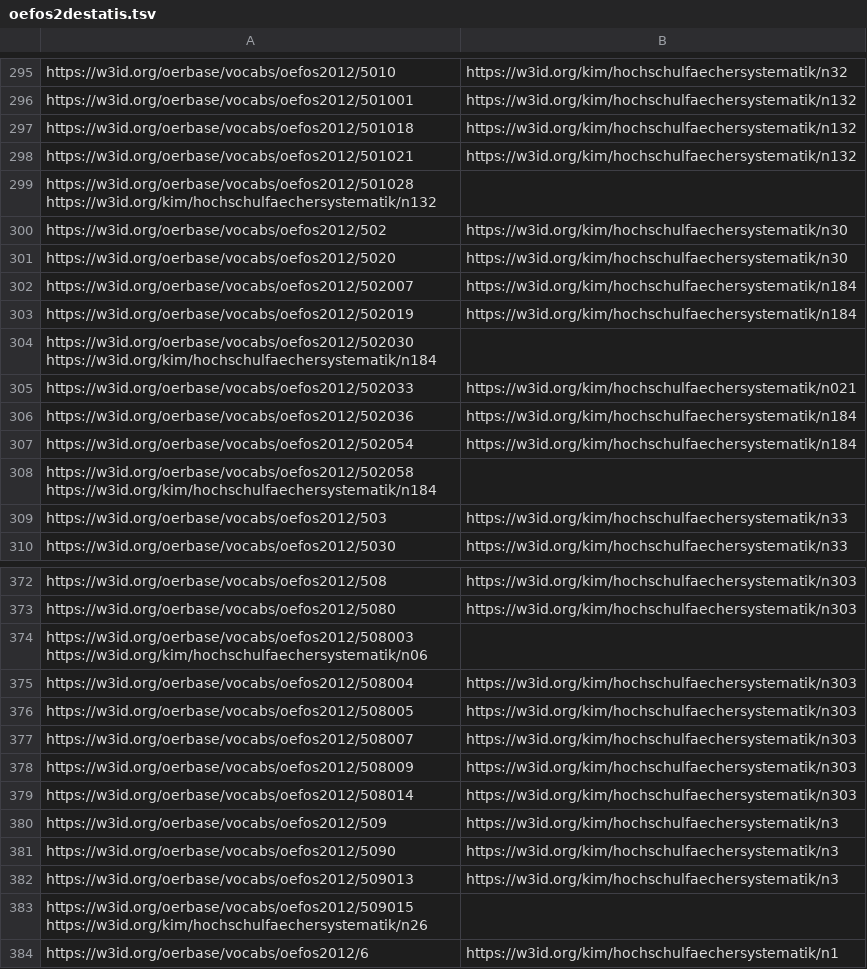
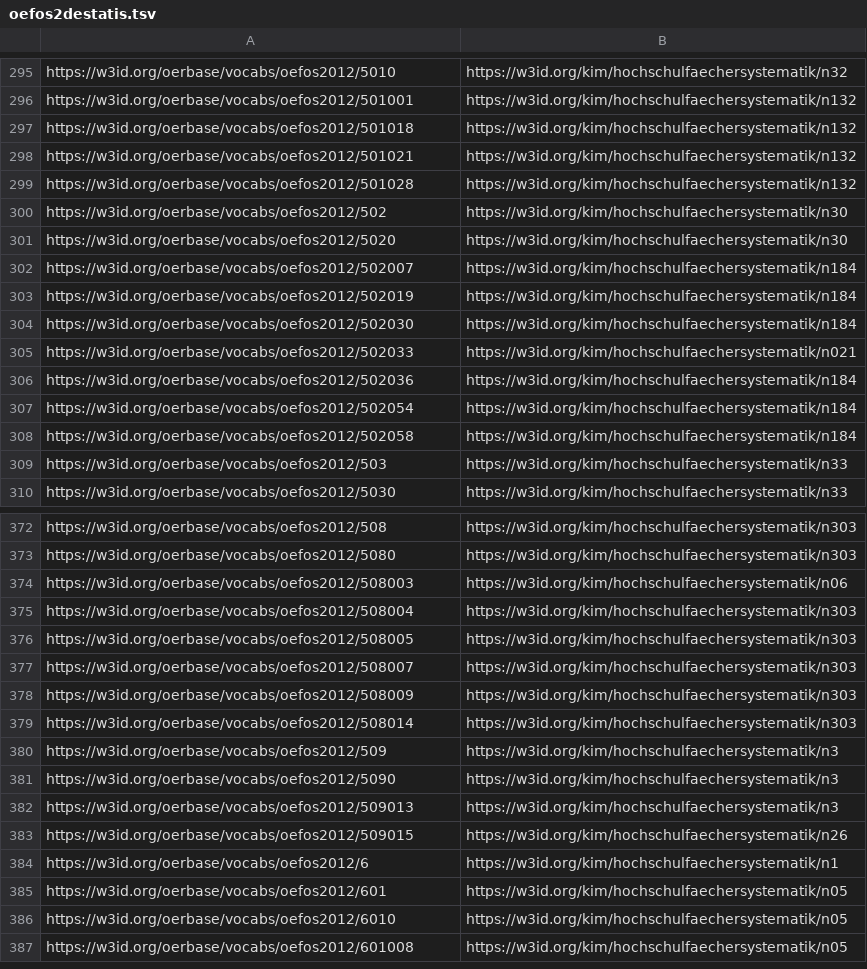
Before and after one commit to TIBHannover/oersi-etl, a TSV file: data/maps/oefos2destatis.tsv, drawn as a sheet; only a part is shown, gaps mark what is left out; the shorter side is filled out with more unchanged rows; removed rows and columns are numbered as before the commit, all else as after; the diff names each change by its address in the sheet, - before the commit and + after, or states it on an @@ line.

Commit message:
Fix formatting in 5 lines in oefos mapping #271

```diff
--- a/data/maps/oefos2destatis.tsv
+++ b/data/maps/oefos2destatis.tsv
-row 299: https://w3id.org/oerbase/vocabs/oefos2012/501028 https://w3id.org/kim/hochschulfaechersystematik/n132
+row 299: https://w3id.org/oerbase/vocabs/oefos2012/501028 | https://w3id.org/kim/hochschulfaechersystematik/n132
-row 304: https://w3id.org/oerbase/vocabs/oefos2012/502030 https://w3id.org/kim/hochschulfaechersystematik/n184
+row 304: https://w3id.org/oerbase/vocabs/oefos2012/502030 | https://w3id.org/kim/hochschulfaechersystematik/n184
-row 308: https://w3id.org/oerbase/vocabs/oefos2012/502058 https://w3id.org/kim/hochschulfaechersystematik/n184
+row 308: https://w3id.org/oerbase/vocabs/oefos2012/502058 | https://w3id.org/kim/hochschulfaechersystematik/n184
-row 374: https://w3id.org/oerbase/vocabs/oefos2012/508003 https://w3id.org/kim/hochschulfaechersystematik/n06
+row 374: https://w3id.org/oerbase/vocabs/oefos2012/508003 | https://w3id.org/kim/hochschulfaechersystematik/n06
-row 383: https://w3id.org/oerbase/vocabs/oefos2012/509015 https://w3id.org/kim/hochschulfaechersystematik/n26
+row 383: https://w3id.org/oerbase/vocabs/oefos2012/509015 | https://w3id.org/kim/hochschulfaechersystematik/n26
```
